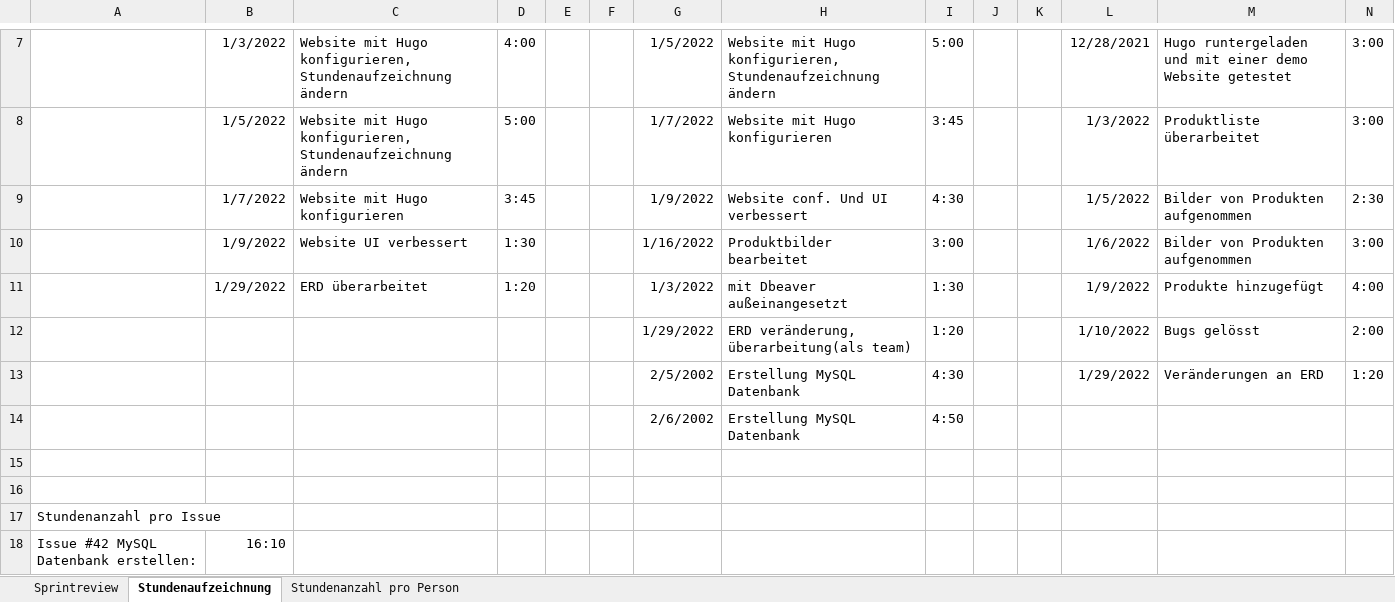
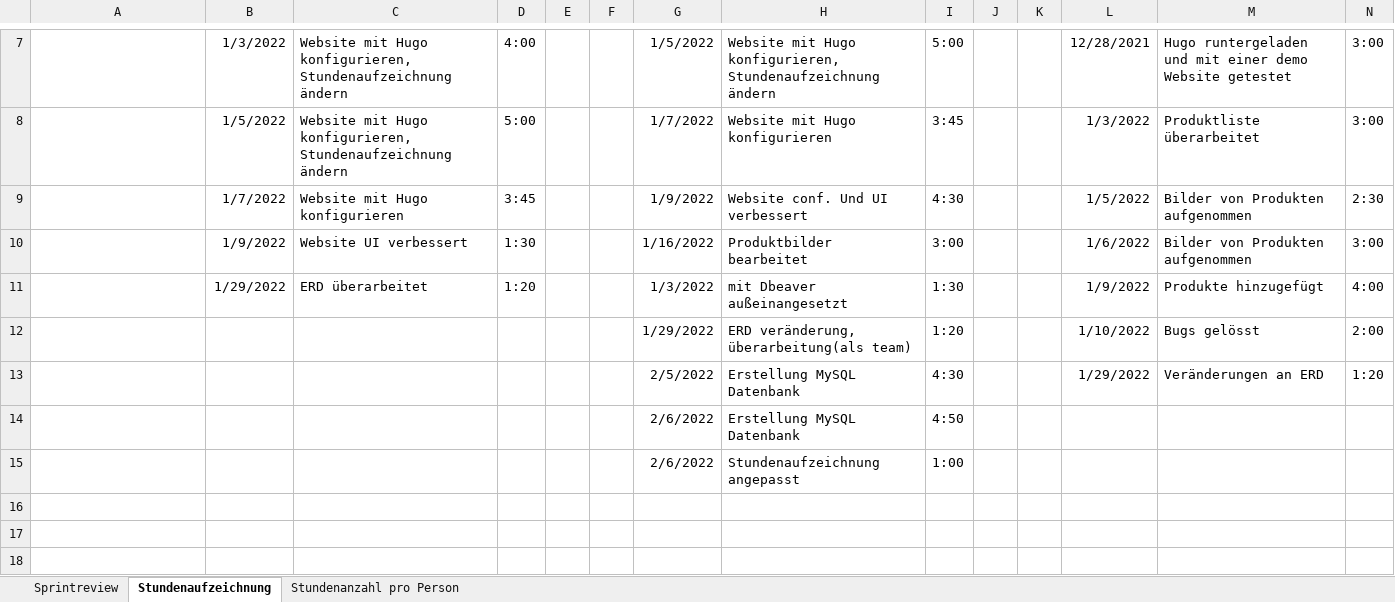
Before and after one commit to Team-Webshop-Jasmin/WebshopJasmin, an Excel workbook: Dokumente/Stundenaufzeichnung.xlsx, sheet Stundenaufzeichnung, drawn as a sheet; only a part is shown, gaps mark what is left out; values as stored, in another font and other column widths than the file's, no borders; removed rows and columns are numbered as before the commit, all else as after; rows hold the shown columns only; the diff names each change by its address in the sheet, - before the commit and + after, or states it on an @@ line.

Commit message:
Update Stundenaufzeichnung.xlsx

```diff
--- a/Dokumente/Stundenaufzeichnung.xlsx (sheet Stundenaufzeichnung)
+++ b/Dokumente/Stundenaufzeichnung.xlsx (sheet Stundenaufzeichnung)
-G13: 2/5/2002
+G13: 2/5/2022
-G14: 2/6/2002
+G14: 2/6/2022
-row 15: (empty)
+row 15:  |  |  |  |  |  | 2/6/2022 | Stundenaufzeichnung angepasst | 1:00
-row 16: (empty)
-row 17: Stundenanzahl pro Issue
-row 18: Issue #42 MySQL Datenbank erstellen: | 16:10
```
Also changed, not shown: sheet Stundenanzahl pro Person, sheet Sprintreview.
